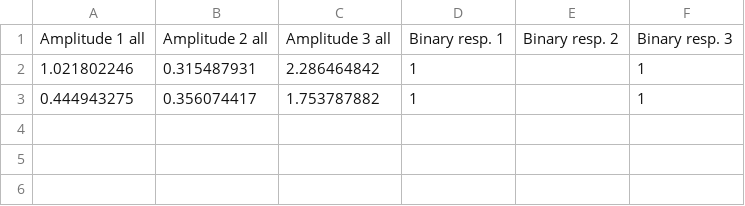
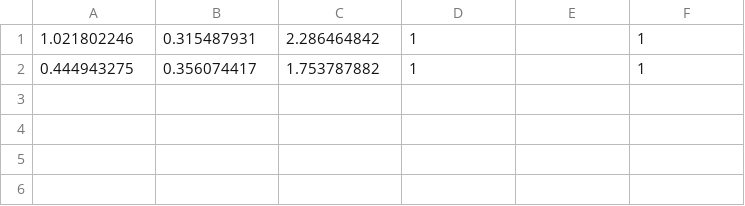
Before and after one commit to konung-yaropolk/misc_lab_scripts, a CSV file: modality_diagram/modality_A_boutons.csv, drawn as a sheet; only a part is shown; the shorter side is filled out with more unchanged rows; the diff names each change by its address in the sheet, - before the commit and + after, or states it on an @@ line.

Commit message:
modified:   modality_diagram/modality_A_boutons.csv 	modified:   modality_diagram/modality_A_fibers.csv 	modified:   modality_diagram/modality_C_boutons.csv 	modified:   modality_diagram/modality_C_fibers.csv

```diff
--- a/modality_diagram/modality_A_boutons.csv
+++ b/modality_diagram/modality_A_boutons.csv
-row 1: Amplitude 1 all | Amplitude 2 all | Amplitude 3 all | Binary resp. 1 | Binary resp. 2 | Binary resp. 3
```
Also changed, not shown: modality_diagram/modality_A_fibers.csv, modality_diagram/modality_C_boutons.csv, 1 other file.
